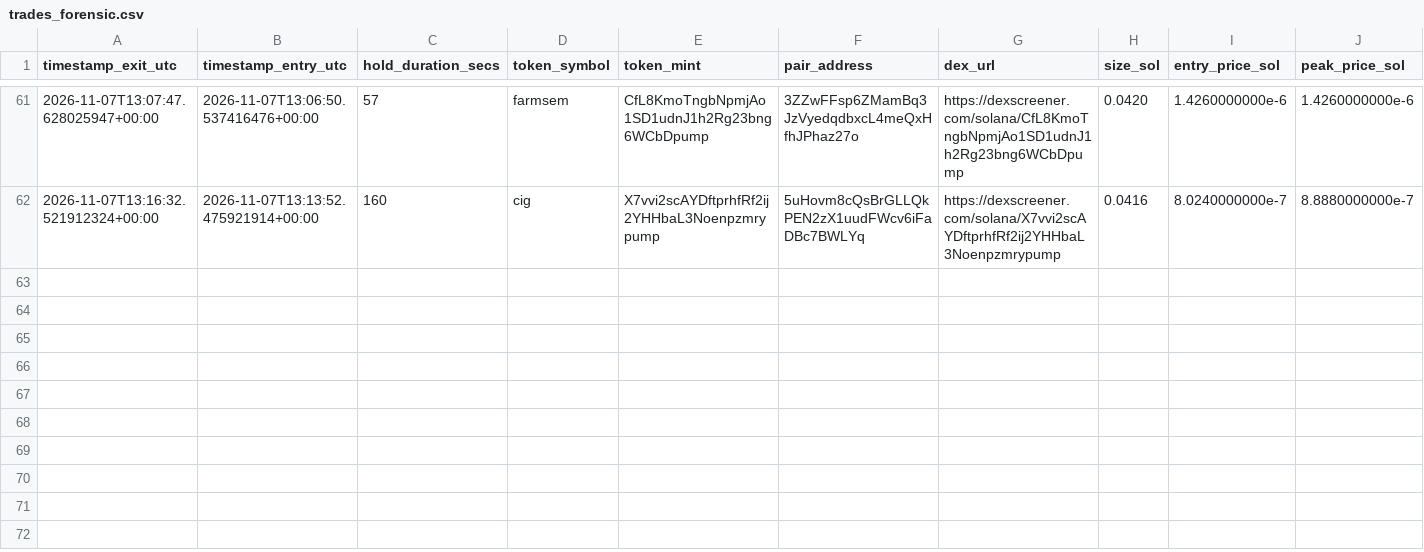
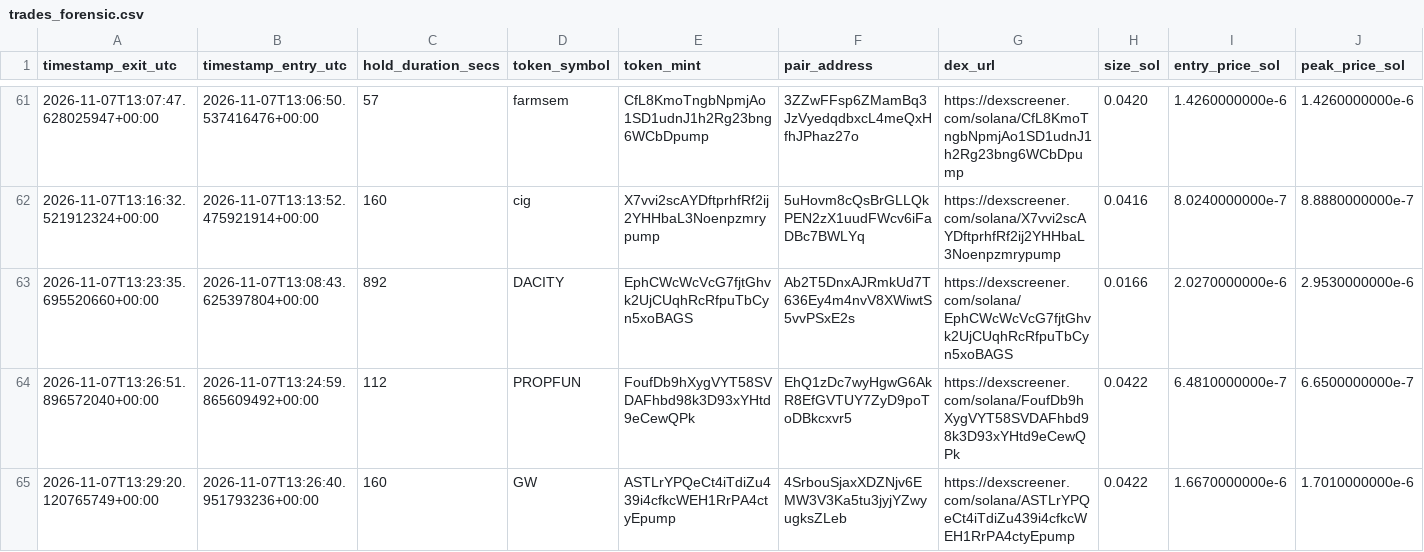
Before and after one commit to GiuseppeBattaglia64/dmne-meme-alpha, a CSV file: logs/trades_forensic.csv, drawn as a sheet; only a part is shown, gaps mark what is left out; rows hold the shown columns only; the diff names each change by its address in the sheet, - before the commit and + after, or states it on an @@ line.

```diff
--- a/logs/trades_forensic.csv
+++ b/logs/trades_forensic.csv
+row 63: 2026-11-07T13:23:35.695520660+00:00 | 2026-11-07T13:08:43.625397804+00:00 | 892 | DACITY | EphCWcWcVcG7fjtGhvk2UjCUqhRcRfpuTbCyn5xoBAGS | Ab2T5DnxAJRmkUd7T636Ey4m4nvV8XWiwtS5vvPSxE2s | https://dexscreener.com/solana/EphCWcWcVcG7fjtGhvk2UjCUqhRcRfpuTbCyn5xoBAGS | 0.0166 | 2.0270000000e-6 | 2.9530000000e-6
+row 64: 2026-11-07T13:26:51.896572040+00:00 | 2026-11-07T13:24:59.865609492+00:00 | 112 | PROPFUN | FoufDb9hXygVYT58SVDAFhbd98k3D93xYHtd9eCewQPk | EhQ1zDc7wyHgwG6AkR8EfGVTUY7ZyD9poToDBkcxvr5 | https://dexscreener.com/solana/FoufDb9hXygVYT58SVDAFhbd98k3D93xYHtd9eCewQPk | 0.0422 | 6.4810000000e-7 | 6.6500000000e-7
+row 65: 2026-11-07T13:29:20.120765749+00:00 | 2026-11-07T13:26:40.951793236+00:00 | 160 | GW | ASTLrYPQeCt4iTdiZu439i4cfkcWEH1RrPA4ctyEpump | 4SrbouSjaxXDZNjv6EMW3V3Ka5tu3jyjYZwyugksZLeb | https://dexscreener.com/solana/ASTLrYPQeCt4iTdiZu439i4cfkcWEH1RrPA4ctyEpump | 0.0422 | 1.6670000000e-6 | 1.7010000000e-6
```
Also changed, not shown: 5 other files.
